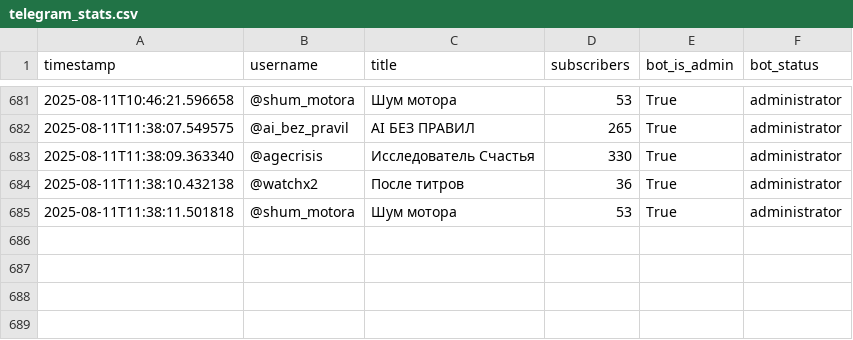
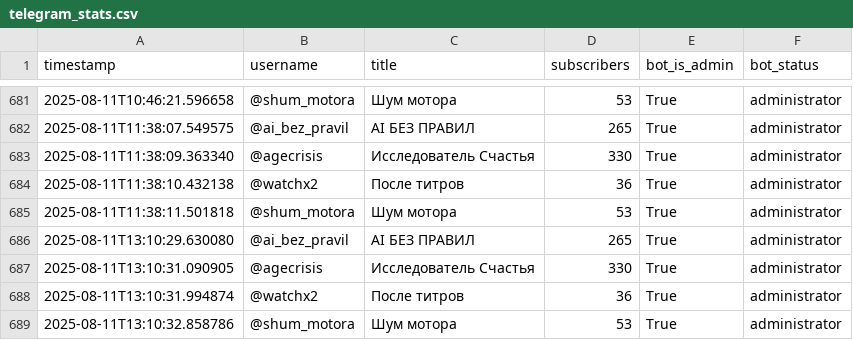
Before and after one commit to Sigurd313/ai-media-empire-analytics, a CSV file: data/telegram_stats.csv, drawn as a sheet; only a part is shown, gaps mark what is left out; the diff names each change by its address in the sheet, - before the commit and + after, or states it on an @@ line.

```diff
--- a/data/telegram_stats.csv
+++ b/data/telegram_stats.csv
+row 686: 2025-08-11T13:10:29.630080 | @ai_bez_pravil | AI БЕЗ ПРАВИЛ | 265 | True | administrator
+row 687: 2025-08-11T13:10:31.090905 | @agecrisis | Исследователь Счастья | 330 | True | administrator
+row 688: 2025-08-11T13:10:31.994874 | @watchx2 | После титров | 36 | True | administrator
+row 689: 2025-08-11T13:10:32.858786 | @shum_motora | Шум мотора | 53 | True | administrator
```
Also changed, not shown: 1 other file.
